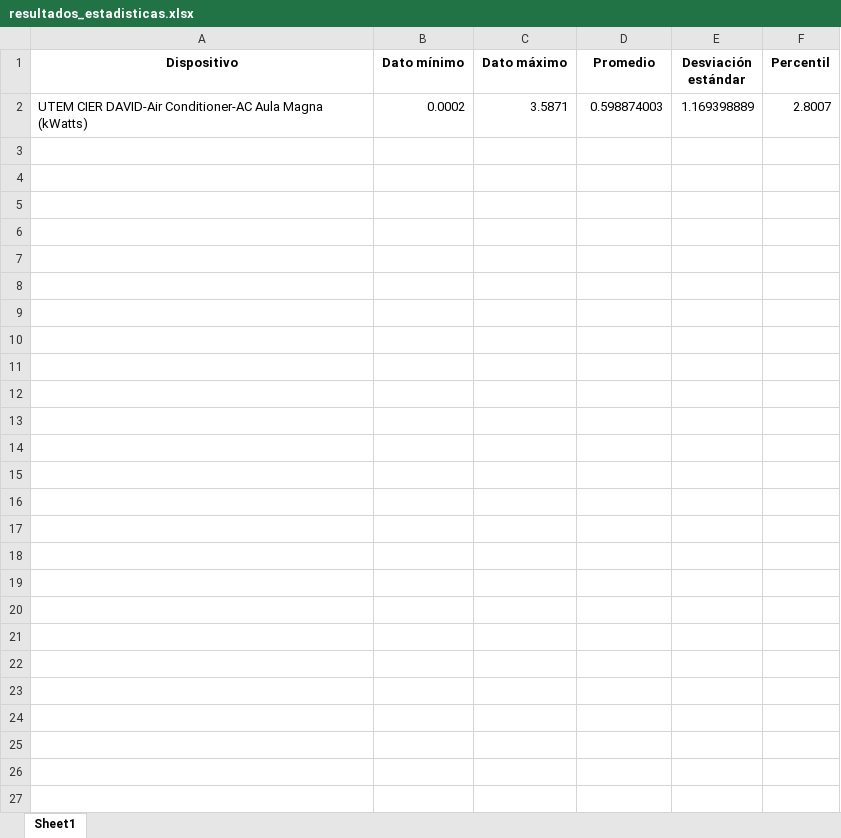
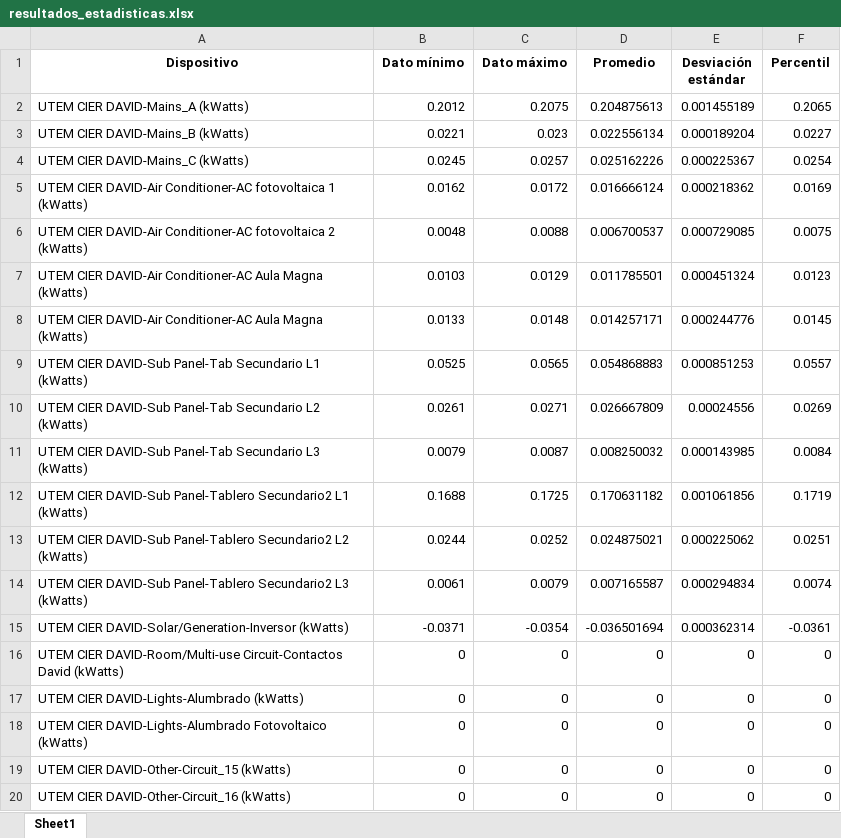
Before and after one commit to AraceliAG/Energy_segregation, an Excel workbook: 22/resultados_estadisticas.xlsx, sheet Sheet1, drawn as a sheet; values as stored, in another font and other column widths than the file's, no borders; removed rows and columns are numbered as before the commit, all else as after; the diff names each change by its address in the sheet, - before the commit and + after, or states it on an @@ line.

```diff
--- a/22/resultados_estadisticas.xlsx (sheet Sheet1)
+++ b/22/resultados_estadisticas.xlsx (sheet Sheet1)
-row 2: UTEM CIER DAVID-Air Conditioner-AC Aula Magna (kWatts) | 0.0002 | 3.5871 | 0.598874003 | 1.169398889 | 2.8007
+row 2: UTEM CIER DAVID-Mains_A (kWatts) | 0.2012 | 0.2075 | 0.204875613 | 0.001455189 | 0.2065
+row 3: UTEM CIER DAVID-Mains_B (kWatts) | 0.0221 | 0.023 | 0.022556134 | 0.000189204 | 0.0227
+row 4: UTEM CIER DAVID-Mains_C (kWatts) | 0.0245 | 0.0257 | 0.025162226 | 0.000225367 | 0.0254
+row 5: UTEM CIER DAVID-Air Conditioner-AC fotovoltaica 1 (kWatts) | 0.0162 | 0.0172 | 0.016666124 | 0.000218362 | 0.0169
+row 6: UTEM CIER DAVID-Air Conditioner-AC fotovoltaica 2 (kWatts) | 0.0048 | 0.0088 | 0.006700537 | 0.000729085 | 0.0075
+row 7: UTEM CIER DAVID-Air Conditioner-AC Aula Magna (kWatts) | 0.0103 | 0.0129 | 0.011785501 | 0.000451324 | 0.0123
+row 8: UTEM CIER DAVID-Air Conditioner-AC Aula Magna (kWatts) | 0.0133 | 0.0148 | 0.014257171 | 0.000244776 | 0.0145
+row 9: UTEM CIER DAVID-Sub Panel-Tab Secundario L1 (kWatts) | 0.0525 | 0.0565 | 0.054868883 | 0.000851253 | 0.0557
+row 10: UTEM CIER DAVID-Sub Panel-Tab Secundario L2 (kWatts) | 0.0261 | 0.0271 | 0.026667809 | 0.00024556 | 0.0269
+row 11: UTEM CIER DAVID-Sub Panel-Tab Secundario L3 (kWatts) | 0.0079 | 0.0087 | 0.008250032 | 0.000143985 | 0.0084
+row 12: UTEM CIER DAVID-Sub Panel-Tablero Secundario2 L1 (kWatts) | 0.1688 | 0.1725 | 0.170631182 | 0.001061856 | 0.1719
+row 13: UTEM CIER DAVID-Sub Panel-Tablero Secundario2 L2 (kWatts) | 0.0244 | 0.0252 | 0.024875021 | 0.000225062 | 0.0251
+row 14: UTEM CIER DAVID-Sub Panel-Tablero Secundario2 L3 (kWatts) | 0.0061 | 0.0079 | 0.007165587 | 0.000294834 | 0.0074
+row 15: UTEM CIER DAVID-Solar/Generation-Inversor (kWatts) | -0.0371 | -0.0354 | -0.036501694 | 0.000362314 | -0.0361
+row 16: UTEM CIER DAVID-Room/Multi-use Circuit-Contactos David (kWatts) | 0 | 0 | 0 | 0 | 0
+row 17: UTEM CIER DAVID-Lights-Alumbrado (kWatts) | 0 | 0 | 0 | 0 | 0
+row 18: UTEM CIER DAVID-Lights-Alumbrado Fotovoltaico (kWatts) | 0 | 0 | 0 | 0 | 0
+row 19: UTEM CIER DAVID-Other-Circuit_15 (kWatts) | 0 | 0 | 0 | 0 | 0
+row 20: UTEM CIER DAVID-Other-Circuit_16 (kWatts) | 0 | 0 | 0 | 0 | 0
```
Also changed, not shown: 22/resultados_actividad.xlsx, 3 other files.
